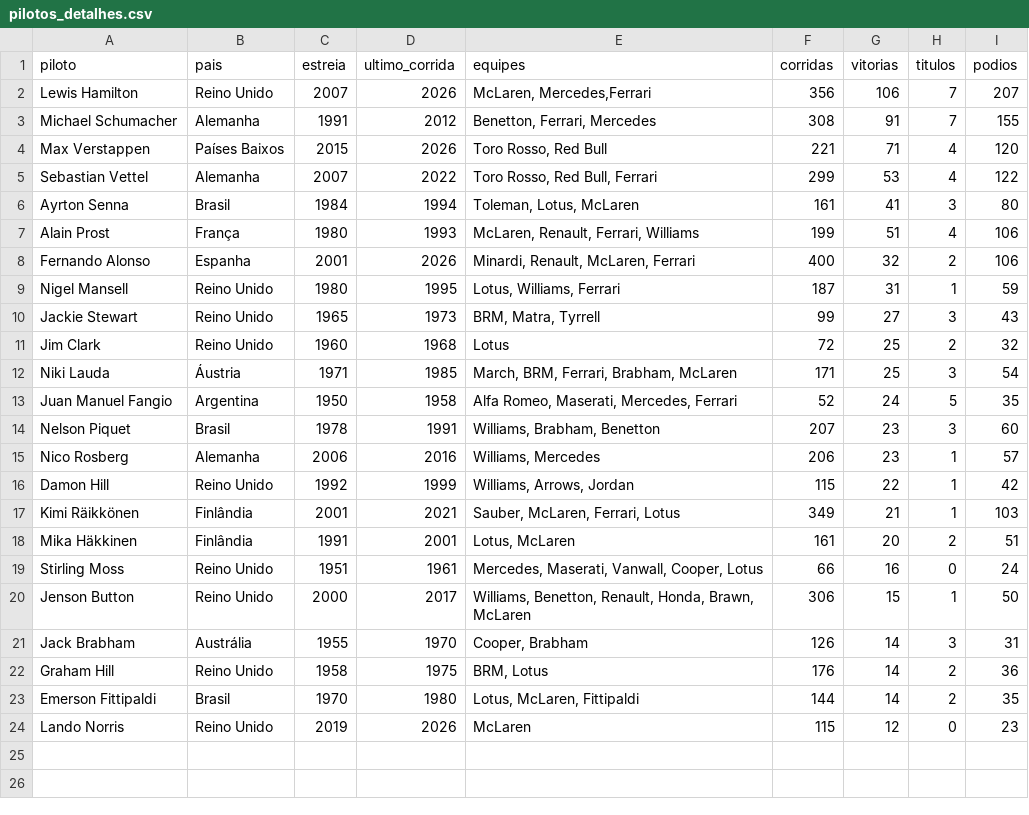
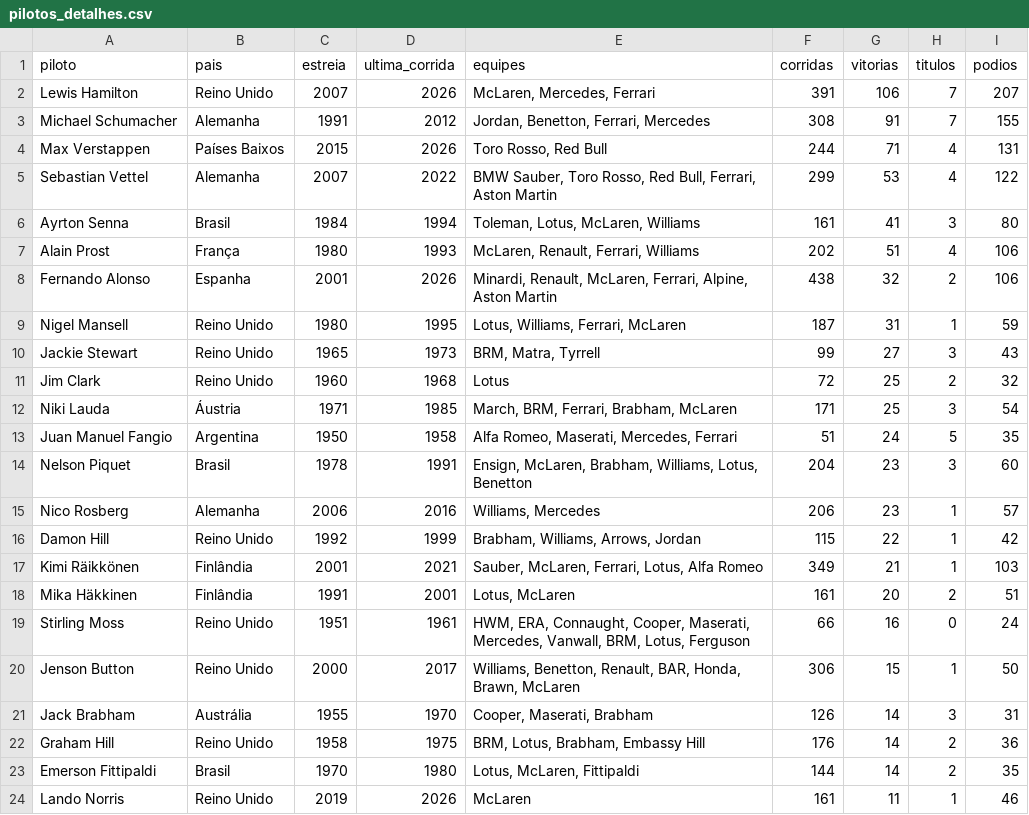
Before and after one commit to leonardopauloalmeida-web/f1-stats-site, a CSV file: pilotos_detalhes.csv, drawn as a sheet; the diff names each change by its address in the sheet, - before the commit and + after, or states it on an @@ line.

Commit message:
Corrige números de pilotos na comparação: Hamilton, Verstappen, Norris, Alonso, etc.

```diff
--- a/pilotos_detalhes.csv
+++ b/pilotos_detalhes.csv
-D1: ultimo_corrida
+D1: ultima_corrida
-E2 (equipes): McLaren, Mercedes,Ferrari
+E2 (equipes): McLaren, Mercedes, Ferrari
-F2 (corridas): 356
+F2 (corridas): 391
-E3 (equipes): Benetton, Ferrari, Mercedes
+E3 (equipes): Jordan, Benetton, Ferrari, Mercedes
-F4 (corridas): 221
+F4 (corridas): 244
-I4 (podios): 120
+I4 (podios): 131
-E5 (equipes): Toro Rosso, Red Bull, Ferrari
+E5 (equipes): BMW Sauber, Toro Rosso, Red Bull, Ferrari, Aston Martin
-E6 (equipes): Toleman, Lotus, McLaren
+E6 (equipes): Toleman, Lotus, McLaren, Williams
-F7 (corridas): 199
+F7 (corridas): 202
-E8 (equipes): Minardi, Renault, McLaren, Ferrari
+E8 (equipes): Minardi, Renault, McLaren, Ferrari, Alpine, Aston Martin
-F8 (corridas): 400
+F8 (corridas): 438
-E9 (equipes): Lotus, Williams, Ferrari
+E9 (equipes): Lotus, Williams, Ferrari, McLaren
-F13 (corridas): 52
+F13 (corridas): 51
-E14 (equipes): Williams, Brabham, Benetton
+E14 (equipes): Ensign, McLaren, Brabham, Williams, Lotus, Benetton
-F14 (corridas): 207
+F14 (corridas): 204
-E16 (equipes): Williams, Arrows, Jordan
+E16 (equipes): Brabham, Williams, Arrows, Jordan
-E17 (equipes): Sauber, McLaren, Ferrari, Lotus
+E17 (equipes): Sauber, McLaren, Ferrari, Lotus, Alfa Romeo
-E19 (equipes): Mercedes, Maserati, Vanwall, Cooper, Lotus
+E19 (equipes): HWM, ERA, Connaught, Cooper, Maserati, Mercedes, Vanwall, BRM, Lotus, Ferguson
-E20 (equipes): …Benetton, Renault, Honda, Brawn,…
+E20 (equipes): …Benetton, Renault, BAR, Honda, Brawn,…
-E21 (equipes): Cooper, Brabham
+E21 (equipes): Cooper, Maserati, Brabham
-E22 (equipes): BRM, Lotus
+E22 (equipes): BRM, Lotus, Brabham, Embassy Hill
-F24 (corridas): 115
+F24 (corridas): 161
-G24 (vitorias): 12
+G24 (vitorias): 11
-H24 (titulos): 0
+H24 (titulos): 1
-I24 (podios): 23
+I24 (podios): 46
```
